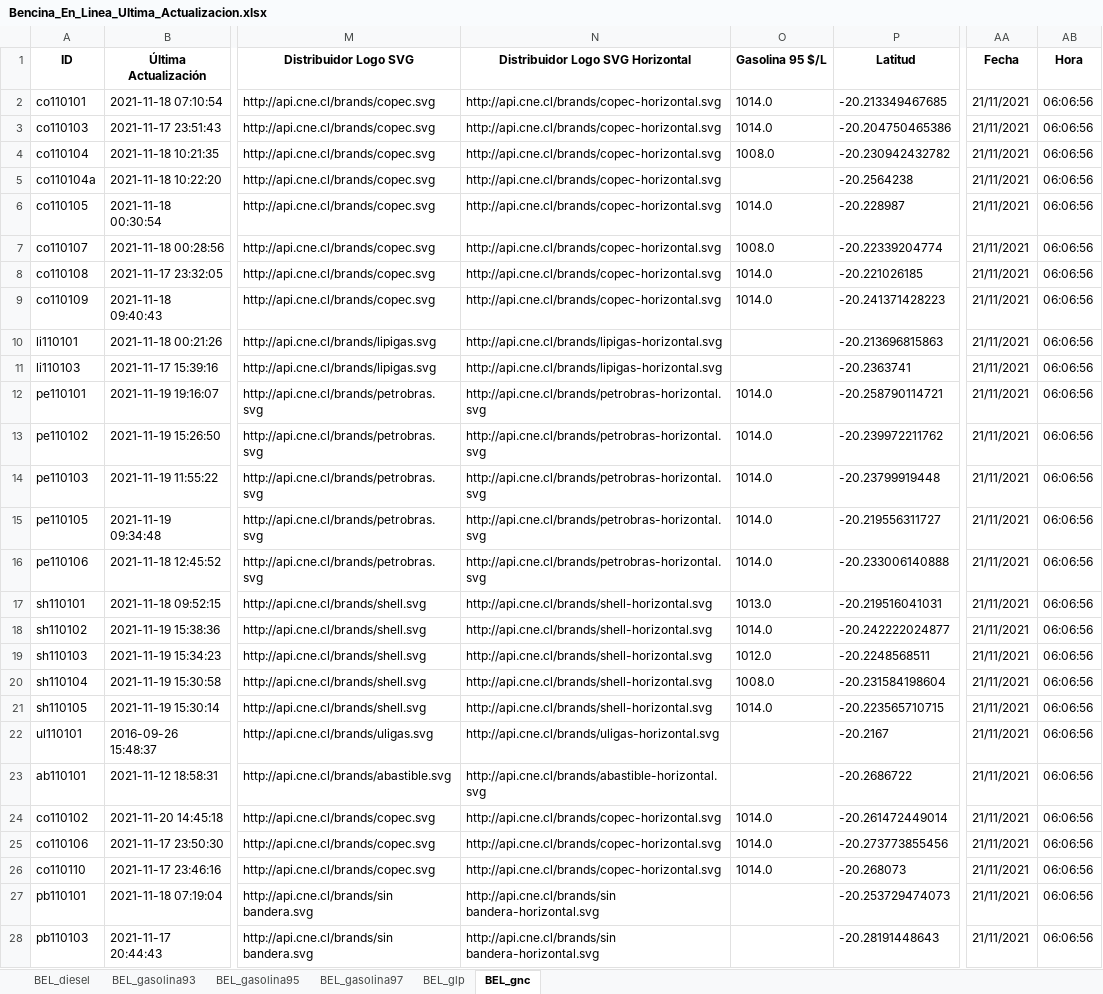
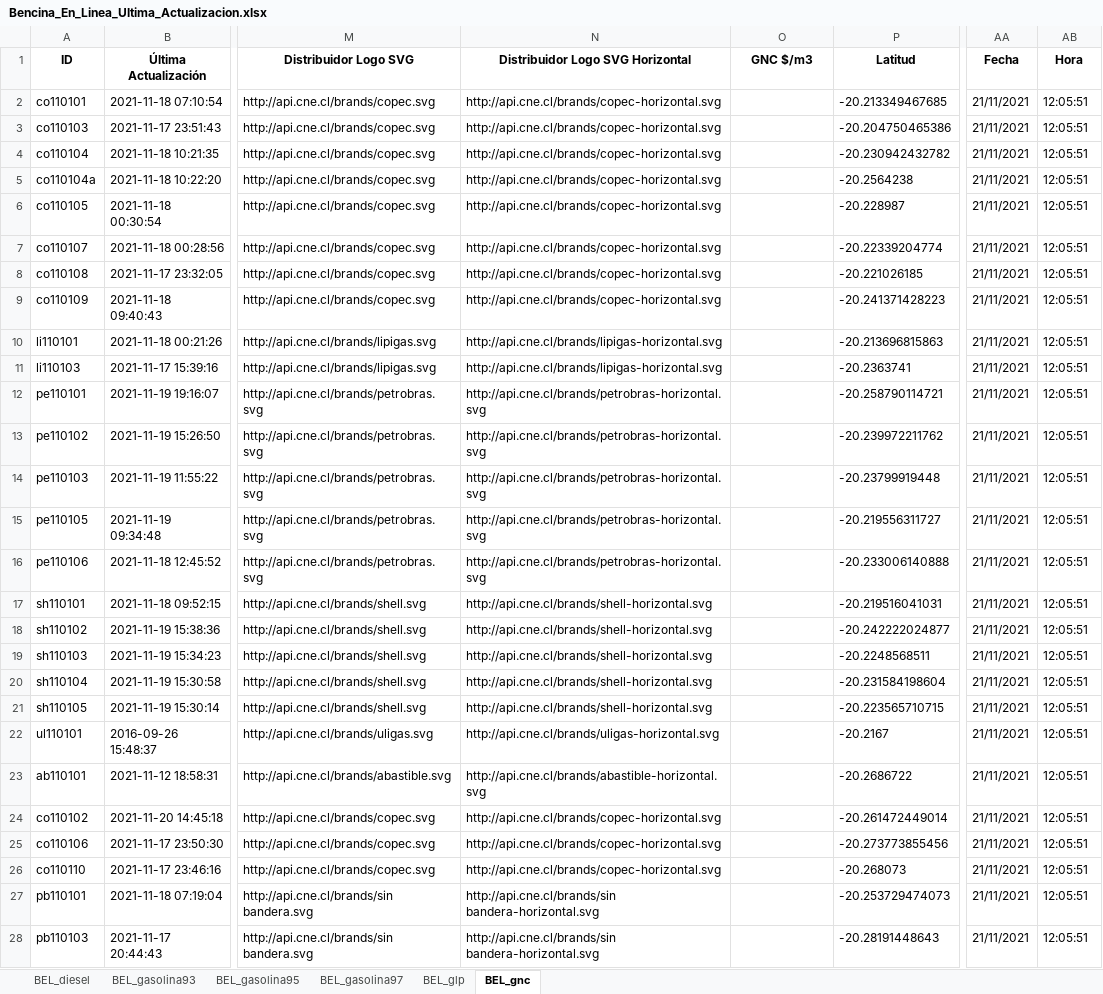
Before and after one commit to Sud-Austral/ENERGIA, an Excel workbook: Bencina_En_Linea_Ultima_Actualizacion.xlsx, sheet BEL_gnc, drawn as a sheet; only a part is shown, gaps mark what is left out; values as stored, in another font and other column widths than the file's, no borders; the diff covers the shown part only; the diff names each change by its address in the sheet, - before the commit and + after, or states it on an @@ line.

```diff
--- a/Bencina_En_Linea_Ultima_Actualizacion.xlsx (sheet BEL_gnc)
+++ b/Bencina_En_Linea_Ultima_Actualizacion.xlsx (sheet BEL_gnc)
-O1: Gasolina 95 $/L
+O1: GNC $/m3
-O2:O3 (GNC $/m3): 1014.0
+O2:O3 (GNC $/m3): (empty)
-AB2:AB28 (Hora): 06:06:56
+AB2:AB28 (Hora): 12:05:51
-O4 (GNC $/m3): 1008.0
+O4 (GNC $/m3): (empty)
-O6 (GNC $/m3): 1014.0
+O6 (GNC $/m3): (empty)
-O7 (GNC $/m3): 1008.0
+O7 (GNC $/m3): (empty)
-O8:O9 (GNC $/m3): 1014.0
+O8:O9 (GNC $/m3): (empty)
-O12:O16 (GNC $/m3): 1014.0
+O12:O16 (GNC $/m3): (empty)
-O17 (GNC $/m3): 1013.0
+O17 (GNC $/m3): (empty)
-O18 (GNC $/m3): 1014.0
+O18 (GNC $/m3): (empty)
-O19 (GNC $/m3): 1012.0
+O19 (GNC $/m3): (empty)
-O20 (GNC $/m3): 1008.0
+O20 (GNC $/m3): (empty)
-O21 (GNC $/m3): 1014.0
+O21 (GNC $/m3): (empty)
-O24:O26 (GNC $/m3): 1014.0
+O24:O26 (GNC $/m3): (empty)
```
Also changed, not shown: 42 edited cells elsewhere in this sheet, sheet BEL_glp, sheet BEL_gasolina95, sheet BEL_gasolina97, sheet BEL_diesel, sheet BEL_gasolina93.
